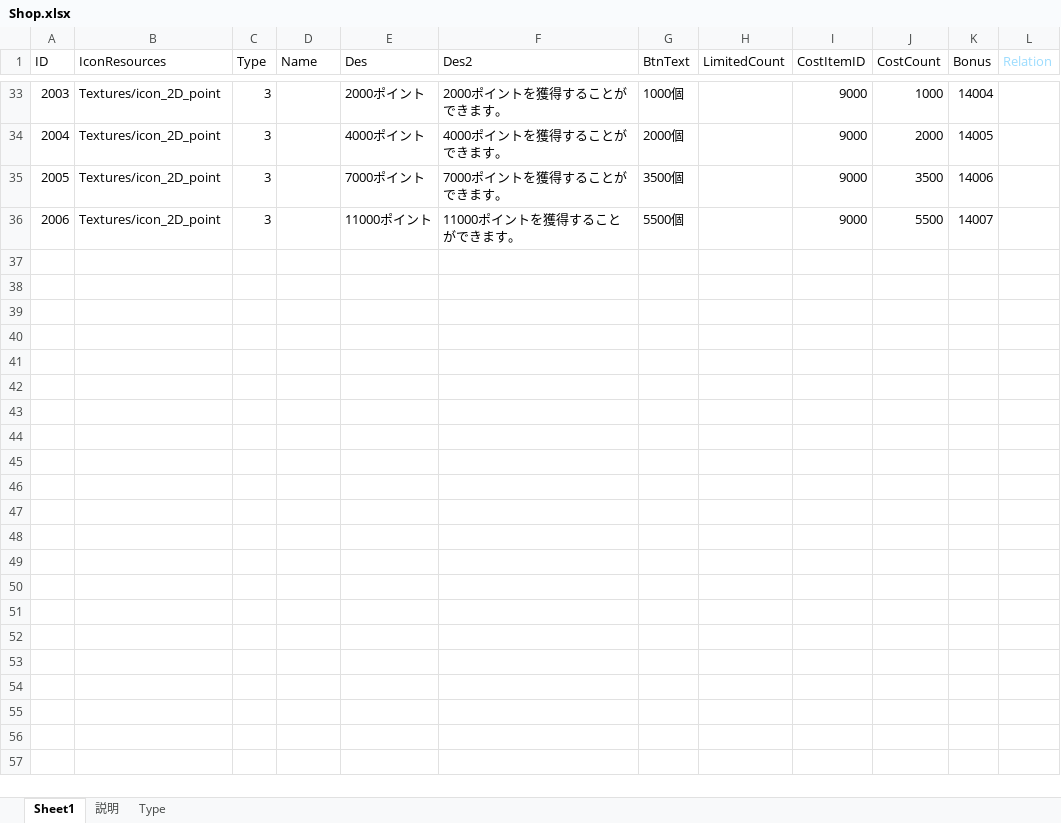
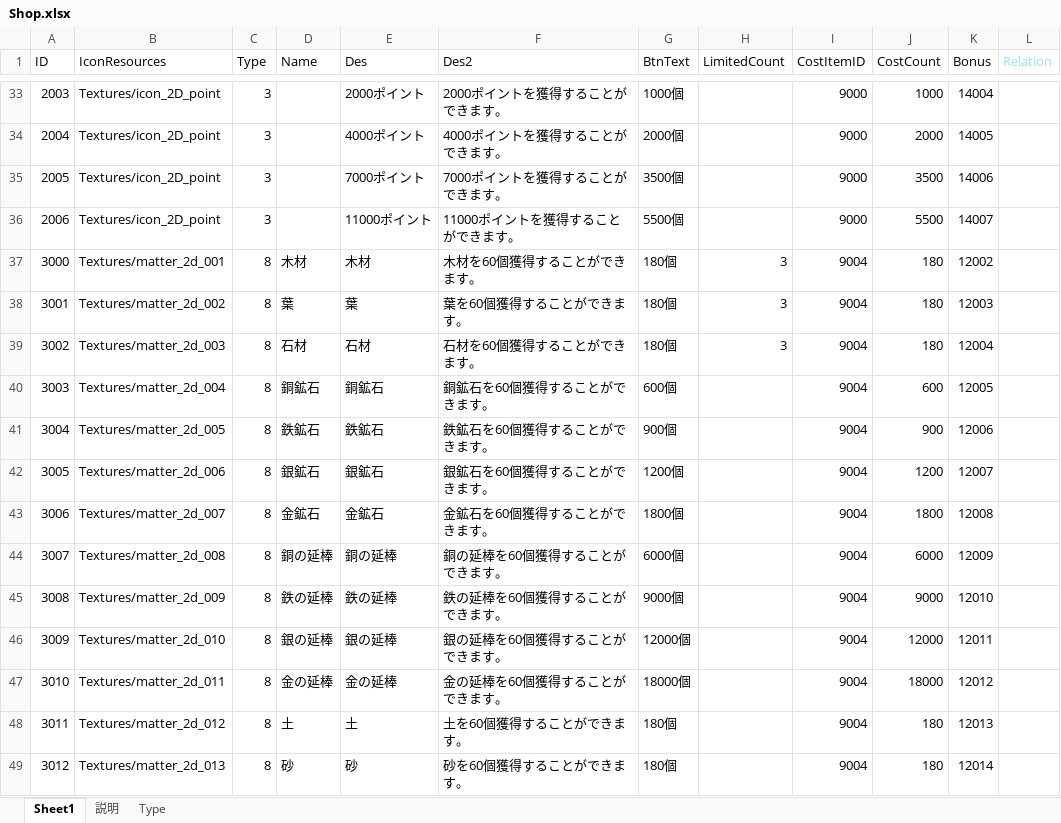
Before and after one commit to jobcrowngame/CraftStory, an Excel workbook: Config/Excel/Shop.xlsx, sheet Sheet1, drawn as a sheet; only a part is shown, gaps mark what is left out; values as stored, in another font and other column widths than the file's, no borders; table styles not drawn; the diff names each change by its address in the sheet, - before the commit and + after, or states it on an @@ line.

```diff
--- a/Config/Excel/Shop.xlsx (sheet Sheet1)
+++ b/Config/Excel/Shop.xlsx (sheet Sheet1)
+row 37: 3000 | Textures/matter_2d_001 | 8 | 木材 | 木材 | 木材を60個獲得することができます。 | 180個 | 3 | 9004 | 180 | 12002
+row 38: 3001 | Textures/matter_2d_002 | 8 | 葉 | 葉 | 葉を60個獲得することができます。 | 180個 | 3 | 9004 | 180 | 12003
+row 39: 3002 | Textures/matter_2d_003 | 8 | 石材 | 石材 | 石材を60個獲得することができます。 | 180個 | 3 | 9004 | 180 | 12004
+row 40: 3003 | Textures/matter_2d_004 | 8 | 銅鉱石 | 銅鉱石 | 銅鉱石を60個獲得することができます。 | 600個 |  | 9004 | 600 | 12005
+row 41: 3004 | Textures/matter_2d_005 | 8 | 鉄鉱石 | 鉄鉱石 | 鉄鉱石を60個獲得することができます。 | 900個 |  | 9004 | 900 | 12006
+row 42: 3005 | Textures/matter_2d_006 | 8 | 銀鉱石 | 銀鉱石 | 銀鉱石を60個獲得することができます。 | 1200個 |  | 9004 | 1200 | 12007
+row 43: 3006 | Textures/matter_2d_007 | 8 | 金鉱石 | 金鉱石 | 金鉱石を60個獲得することができます。 | 1800個 |  | 9004 | 1800 | 12008
+row 44: 3007 | Textures/matter_2d_008 | 8 | 銅の延棒 | 銅の延棒 | 銅の延棒を60個獲得することができます。 | 6000個 |  | 9004 | 6000 | 12009
+row 45: 3008 | Textures/matter_2d_009 | 8 | 鉄の延棒 | 鉄の延棒 | 鉄の延棒を60個獲得することができます。 | 9000個 |  | 9004 | 9000 | 12010
+row 46: 3009 | Textures/matter_2d_010 | 8 | 銀の延棒 | 銀の延棒 | 銀の延棒を60個獲得することができます。 | 12000個 |  | 9004 | 12000 | 12011
+row 47: 3010 | Textures/matter_2d_011 | 8 | 金の延棒 | 金の延棒 | 金の延棒を60個獲得することができます。 | 18000個 |  | 9004 | 18000 | 12012
+row 48: 3011 | Textures/matter_2d_012 | 8 | 土 | 土 | 土を60個獲得することができます。 | 180個 |  | 9004 | 180 | 12013
+row 49: 3012 | Textures/matter_2d_013 | 8 | 砂 | 砂 | 砂を60個獲得することができます。 | 180個 |  | 9004 | 180 | 12014
```
Also changed, not shown: Config/Excel/ErrorMsg.xlsx, Config/Excel/Item.xlsx, 3 other files.
